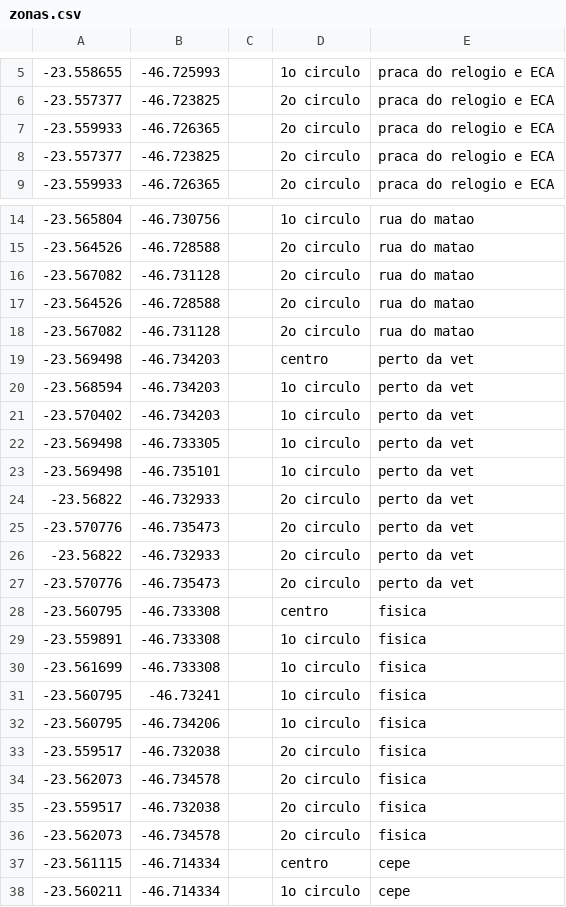
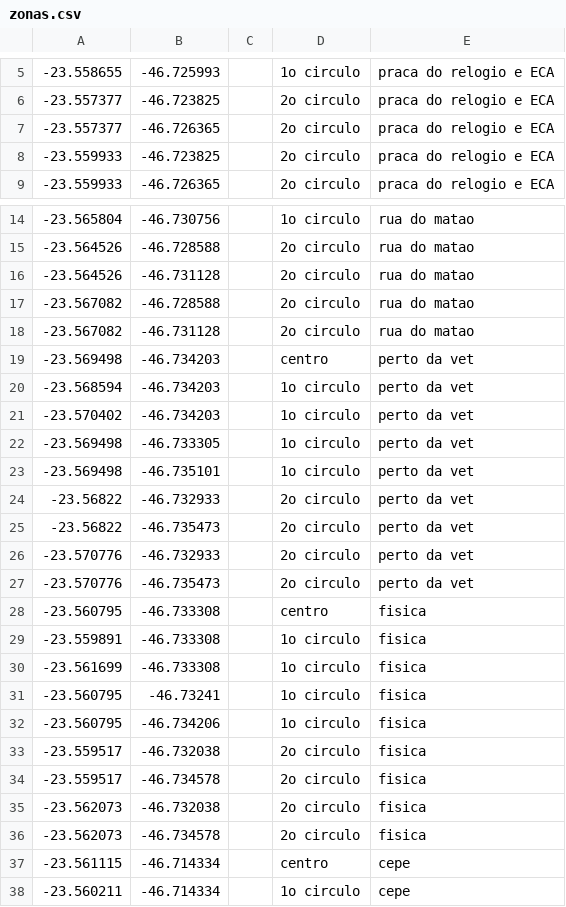
Before and after one commit to andre-yai/rotasegura, a CSV file: csv/zonas.csv, drawn as a sheet; only a part is shown, gaps mark what is left out; the diff covers the shown part only.

```diff
--- a/csv/zonas.csv
+++ b/csv/zonas.csv
@@ -6,4 +6,4 @@
 -23.557377,-46.723825,,2o circulo,praca do relogio e ECA
--23.559933,-46.726365,,2o circulo,praca do relogio e ECA
--23.557377,-46.723825,,2o circulo,praca do relogio e ECA
+-23.557377,-46.726365,,2o circulo,praca do relogio e ECA
+-23.559933,-46.723825,,2o circulo,praca do relogio e ECA
 -23.559933,-46.726365,,2o circulo,praca do relogio e ECA
@@ -15,4 +15,4 @@
 -23.564526,-46.728588,,2o circulo,rua do matao
--23.567082,-46.731128,,2o circulo,rua do matao
--23.564526,-46.728588,,2o circulo,rua do matao
+-23.564526,-46.731128,,2o circulo,rua do matao
+-23.567082,-46.728588,,2o circulo,rua do matao
 -23.567082,-46.731128,,2o circulo,rua do matao
@@ -24,4 +24,4 @@
 -23.56822,-46.732933,,2o circulo,perto da vet
--23.570776,-46.735473,,2o circulo,perto da vet
--23.56822,-46.732933,,2o circulo,perto da vet
+-23.56822,-46.735473,,2o circulo,perto da vet
+-23.570776,-46.732933,,2o circulo,perto da vet
 -23.570776,-46.735473,,2o circulo,perto da vet
@@ -33,4 +33,4 @@
 -23.559517,-46.732038,,2o circulo,fisica
--23.562073,-46.734578,,2o circulo,fisica
--23.559517,-46.732038,,2o circulo,fisica
+-23.559517,-46.734578,,2o circulo,fisica
+-23.562073,-46.732038,,2o circulo,fisica
 -23.562073,-46.734578,,2o circulo,fisica
```
Also changed, not shown: 23 added rows and 2 removed rows elsewhere in this file.
